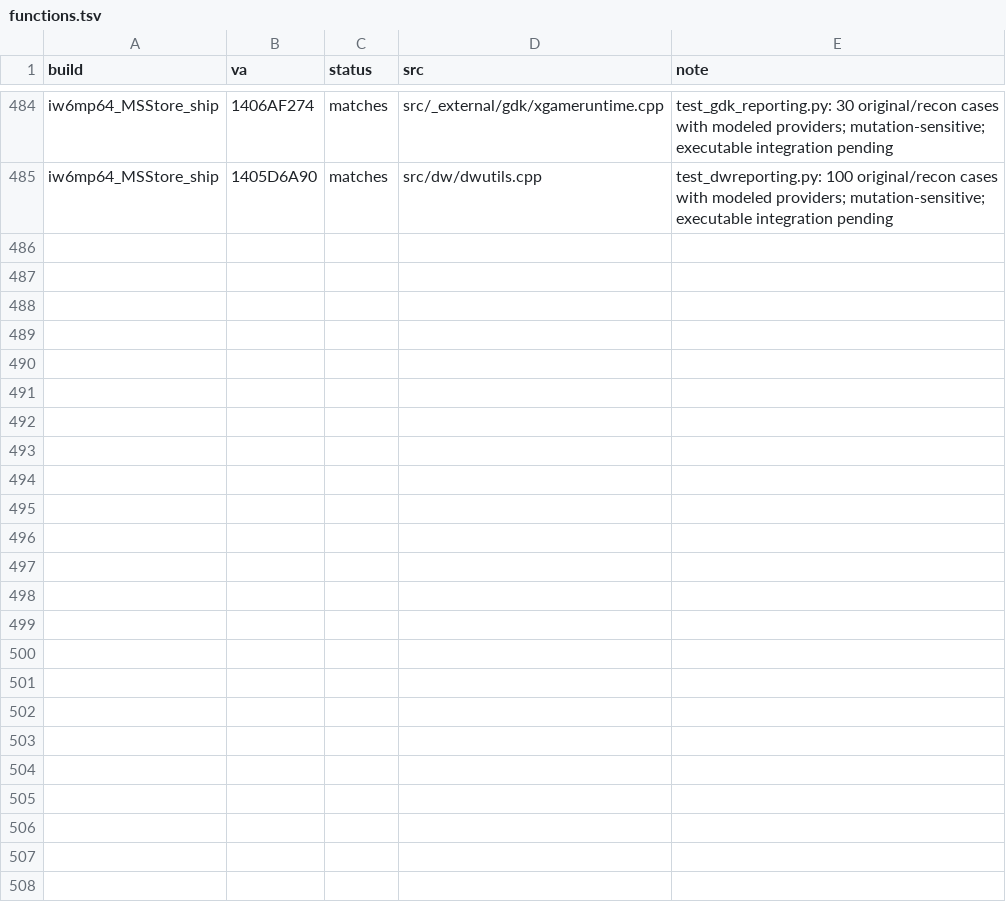
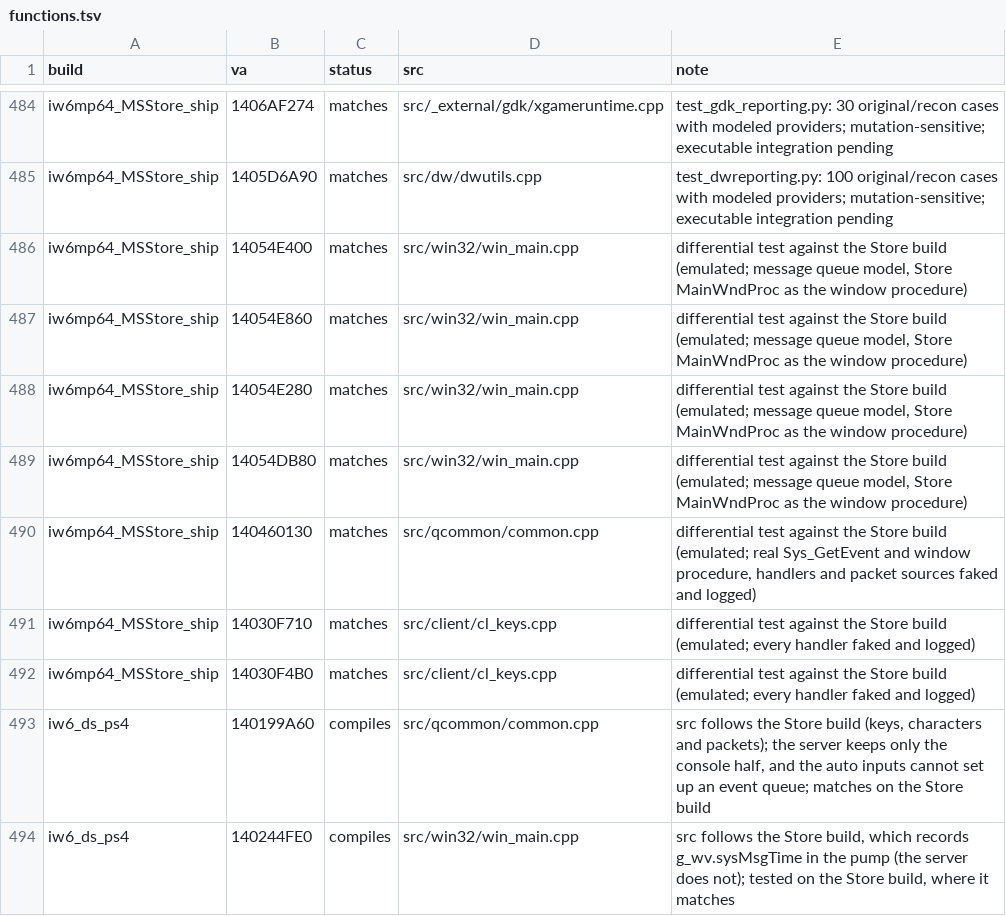
Before and after one commit to lizardpeter/ghosts-decomp, a TSV file: records/functions.tsv, drawn as a sheet; only a part is shown, gaps mark what is left out.

```diff
--- a/records/functions.tsv
+++ b/records/functions.tsv
@@ -485 +485,10 @@ iw6mp64_MSStore_ship	1406AF274	matches	src/_external/gdk/xgameruntime.cpp	test_g
 iw6mp64_MSStore_ship	1405D6A90	matches	src/dw/dwutils.cpp	test_dwreporting.py: 100 original/recon cases with modeled providers; mutation-sensitive; executable integration pending
+iw6mp64_MSStore_ship	14054E400	matches	src/win32/win_main.cpp	differential test against the Store build (emulated; message queue model, Store MainWndProc as the window procedure)
+iw6mp64_MSStore_ship	14054E860	matches	src/win32/win_main.cpp	differential test against the Store build (emulated; message queue model, Store MainWndProc as the window procedure)
+iw6mp64_MSStore_ship	14054E280	matches	src/win32/win_main.cpp	differential test against the Store build (emulated; message queue model, Store MainWndProc as the window procedure)
+iw6mp64_MSStore_ship	14054DB80	matches	src/win32/win_main.cpp	differential test against the Store build (emulated; message queue model, Store MainWndProc as the window procedure)
+iw6mp64_MSStore_ship	140460130	matches	src/qcommon/common.cpp	differential test against the Store build (emulated; real Sys_GetEvent and window procedure, handlers and packet sources faked and logged)
+iw6mp64_MSStore_ship	14030F710	matches	src/client/cl_keys.cpp	differential test against the Store build (emulated; every handler faked and logged)
+iw6mp64_MSStore_ship	14030F4B0	matches	src/client/cl_keys.cpp	differential test against the Store build (emulated; every handler faked and logged)
+iw6_ds_ps4	140199A60	compiles	src/qcommon/common.cpp	src follows the Store build (keys, characters and packets); the server keeps only the console half, and the auto inputs cannot set up an event queue; matches on the Store build
+iw6_ds_ps4	140244FE0	compiles	src/win32/win_main.cpp	src follows the Store build, which records g_wv.sysMsgTime in the pump (the server does not); tested on the Store build, where it matches
```
Also changed, not shown: 15 other files.
